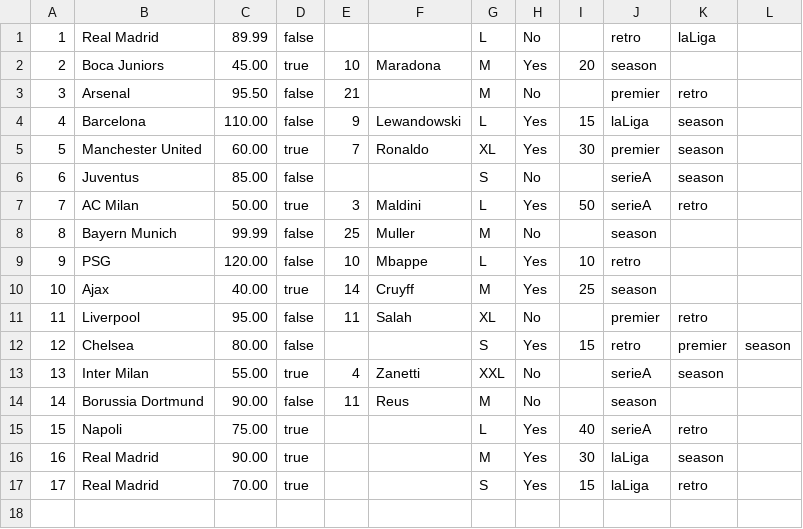
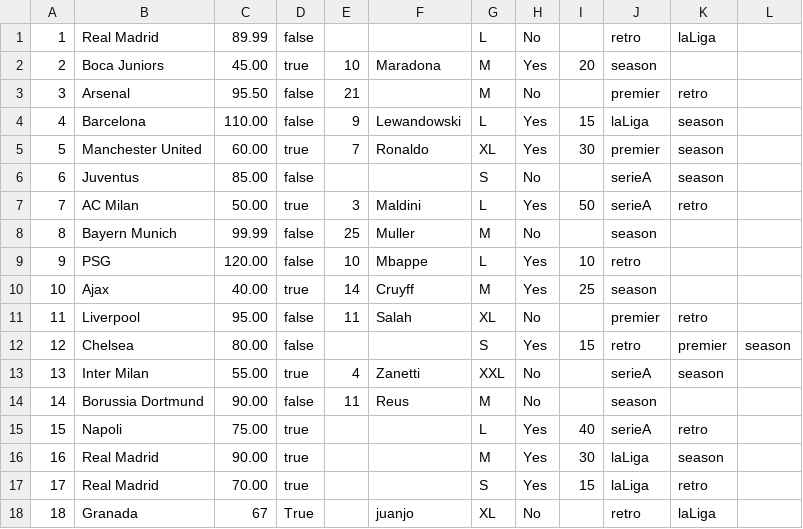
Before and after one commit to salavale/FT-Shirts, a CSV file: FTShirts.Web/FTShirts.Web/Data/shirts.csv, drawn as a sheet; the diff names each change by its address in the sheet, - before the commit and + after, or states it on an @@ line.

```diff
--- a/FTShirts.Web/FTShirts.Web/Data/shirts.csv
+++ b/FTShirts.Web/FTShirts.Web/Data/shirts.csv
+row 18: 18 | Granada | 67 | True |  | juanjo | XL | No |  | retro | laLiga
```
Also changed, not shown: 27 other files.
